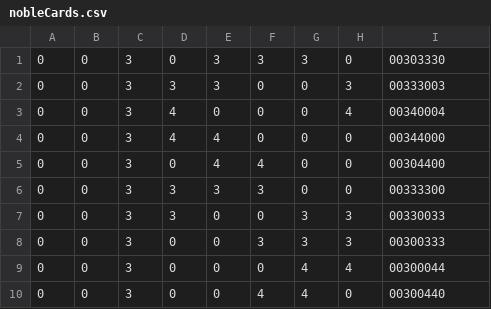
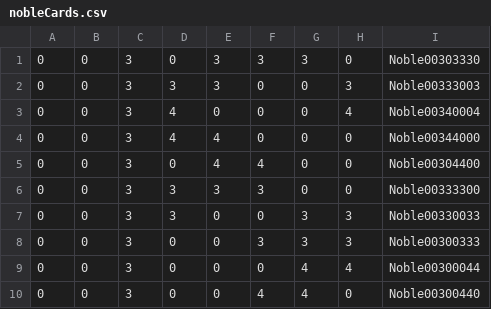
Before and after one commit to Robin17s/Splendor, a CSV file: src/main/nobleCards.csv, drawn as a sheet.

Commit message:
nobleCards.csv

```diff
--- a/src/main/nobleCards.csv
+++ b/src/main/nobleCards.csv
@@ -1,10 +1,10 @@
-0,0,3,0,3,3,3,0,00303330
-0,0,3,3,3,0,0,3,00333003
-0,0,3,4,0,0,0,4,00340004
-0,0,3,4,4,0,0,0,00344000
-0,0,3,0,4,4,0,0,00304400
-0,0,3,3,3,3,0,0,00333300
-0,0,3,3,0,0,3,3,00330033
-0,0,3,0,0,3,3,3,00300333
-0,0,3,0,0,0,4,4,00300044
-0,0,3,0,0,4,4,0,00300440
+0,0,3,0,3,3,3,0,Noble00303330
+0,0,3,3,3,0,0,3,Noble00333003
+0,0,3,4,0,0,0,4,Noble00340004
+0,0,3,4,4,0,0,0,Noble00344000
+0,0,3,0,4,4,0,0,Noble00304400
+0,0,3,3,3,3,0,0,Noble00333300
+0,0,3,3,0,0,3,3,Noble00330033
+0,0,3,0,0,3,3,3,Noble00300333
+0,0,3,0,0,0,4,4,Noble00300044
+0,0,3,0,0,4,4,0,Noble00300440
```
